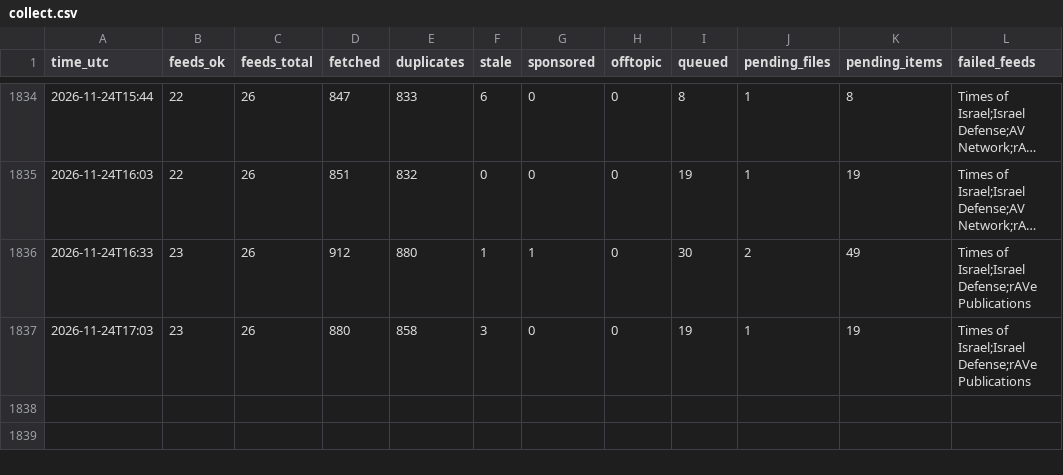
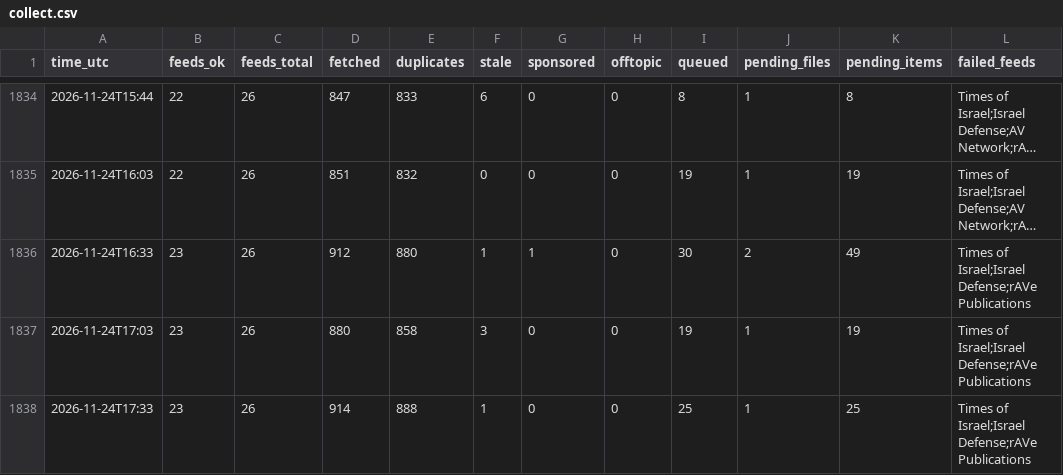
Before and after one commit to mishlyeden-stack/finpulse, a CSV file: logs/collect.csv, drawn as a sheet; only a part is shown, gaps mark what is left out; long unchanged cells end in …; the diff names each change by its address in the sheet, - before the commit and + after, or states it on an @@ line.

Commit message:
collect 2026-11-24 17:33

```diff
--- a/logs/collect.csv
+++ b/logs/collect.csv
+row 1838: 2026-11-24T17:33 | 23 | 26 | 914 | 888 | 1 | 0 | 0 | 25 | 1 | 25 | Times of Israel;Israel Defense;rAVe Publications
```
Also changed, not shown: 4 other files.
